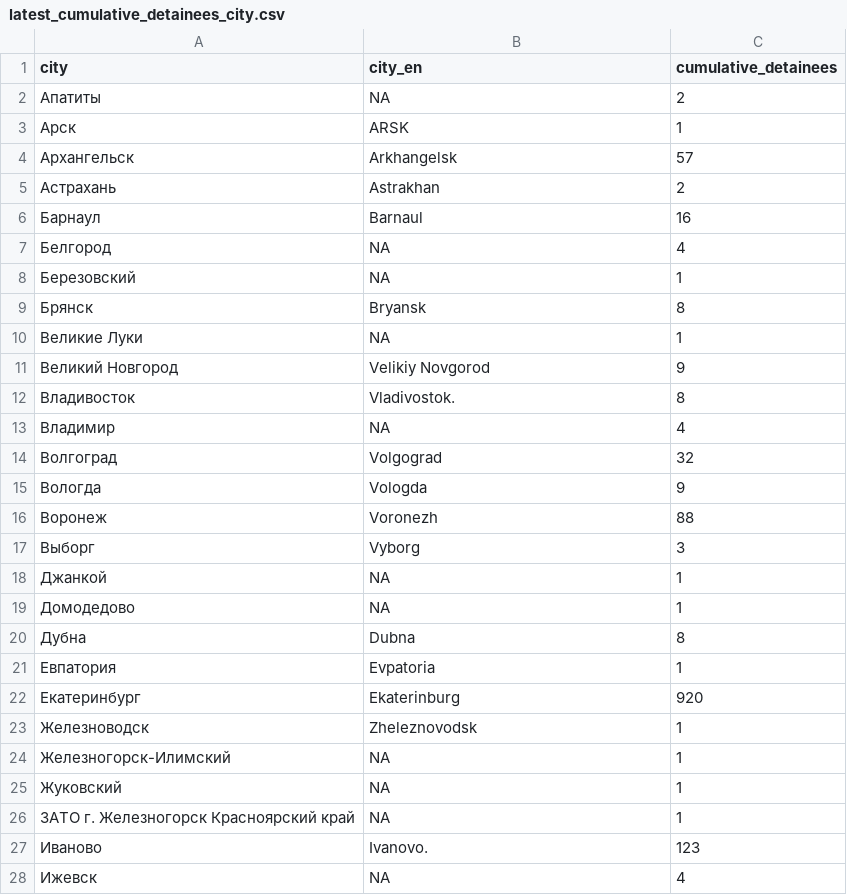
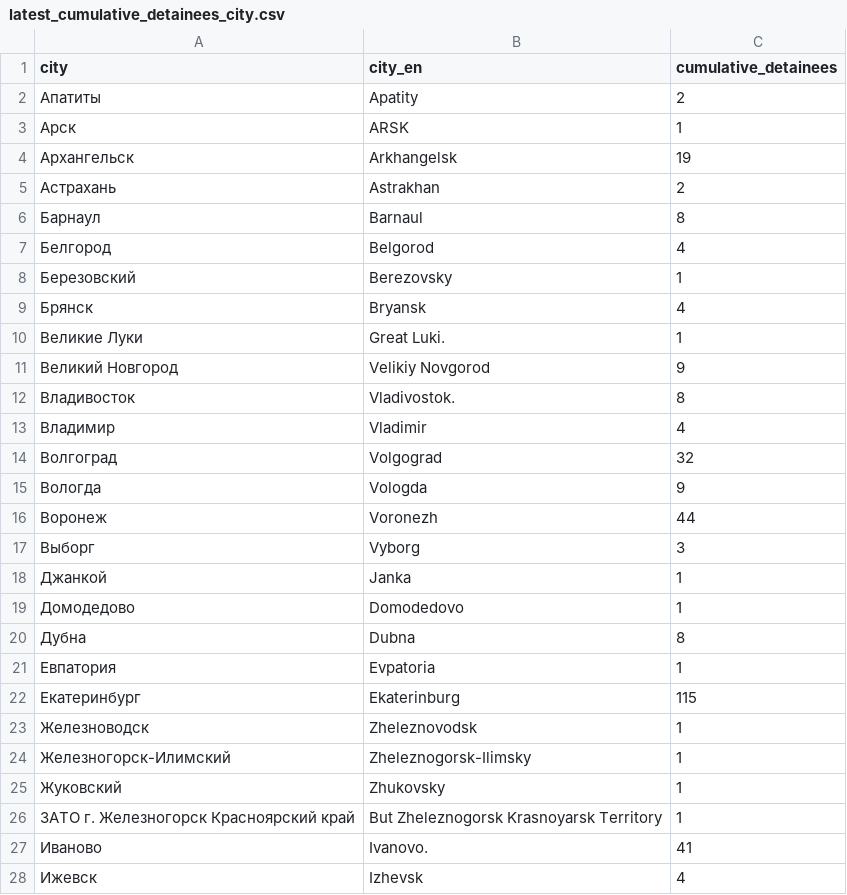
Before and after one commit to nsmediadataunit/russianprotests, a CSV file: data/detainees/latest_cumulative_detainees_city.csv, drawn as a sheet; only a part is shown; the diff covers the shown part only.

```diff
--- a/data/detainees/latest_cumulative_detainees_city.csv
+++ b/data/detainees/latest_cumulative_detainees_city.csv
@@ -1,28 +1,28 @@
 city,city_en,cumulative_detainees
-Апатиты,NA,2
+Апатиты,Apatity,2
 Арск,ARSK,1
-Архангельск,Arkhangelsk,57
+Архангельск,Arkhangelsk,19
 Астрахань,Astrakhan,2
-Барнаул,Barnaul,16
-Белгород,NA,4
-Березовский,NA,1
-Брянск,Bryansk,8
-Великие Луки,NA,1
+Барнаул,Barnaul,8
+Белгород,Belgorod,4
+Березовский,Berezovsky,1
+Брянск,Bryansk,4
+Великие Луки,Great Luki.,1
 Великий Новгород,Velikiy Novgorod,9
 Владивосток,Vladivostok.,8
-Владимир,NA,4
+Владимир,Vladimir,4
 Волгоград,Volgograd,32
 Вологда,Vologda,9
-Воронеж,Voronezh,88
+Воронеж,Voronezh,44
 Выборг,Vyborg,3
-Джанкой,NA,1
-Домодедово,NA,1
+Джанкой,Janka,1
+Домодедово,Domodedovo,1
 Дубна,Dubna,8
 Евпатория,Evpatoria,1
-Екатеринбург,Ekaterinburg,920
+Екатеринбург,Ekaterinburg,115
 Железноводск,Zheleznovodsk,1
-Железногорск-Илимский,NA,1
-Жуковский,NA,1
-ЗАТО г. Железногорск Красноярский край,NA,1
-Иваново,Ivanovo.,123
-Ижевск,NA,4
+Железногорск-Илимский,Zheleznogorsk-Ilimsky,1
+Жуковский,Zhukovsky,1
+ЗАТО г. Железногорск Красноярский край,But Zheleznogorsk Krasnoyarsk Territory,1
+Иваново,Ivanovo.,41
+Ижевск,Izhevsk,4
```
Also changed, not shown: 42 edited cells elsewhere in this file, data/district_locations.csv, 4 other files.
